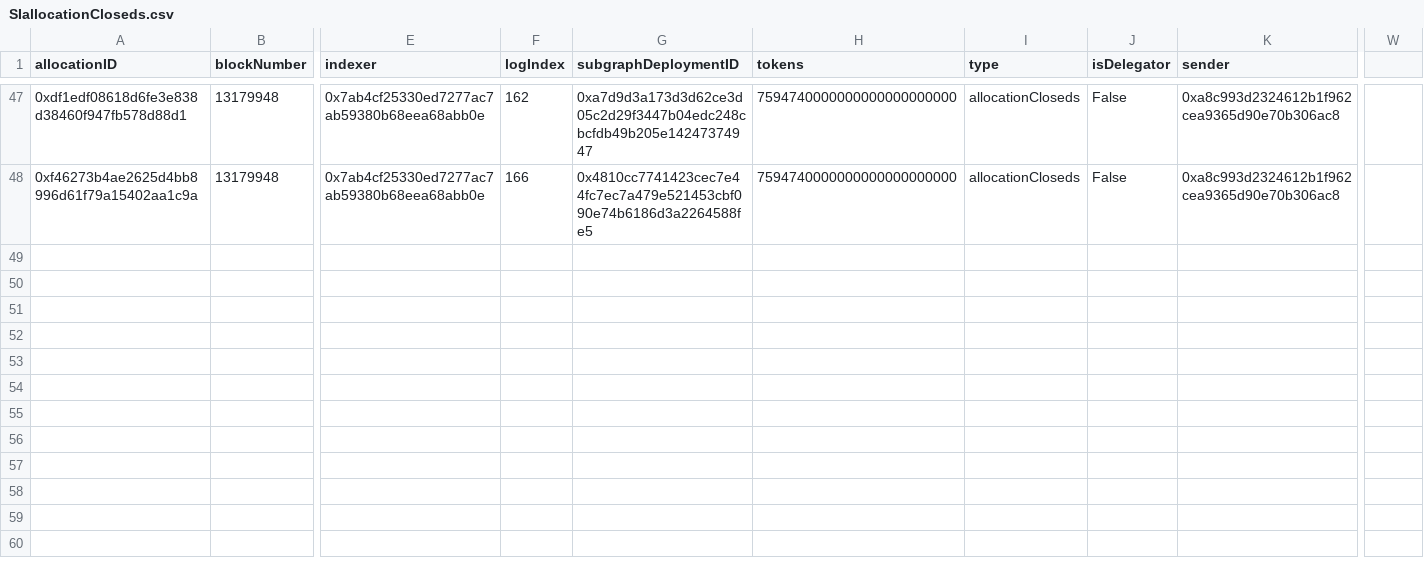
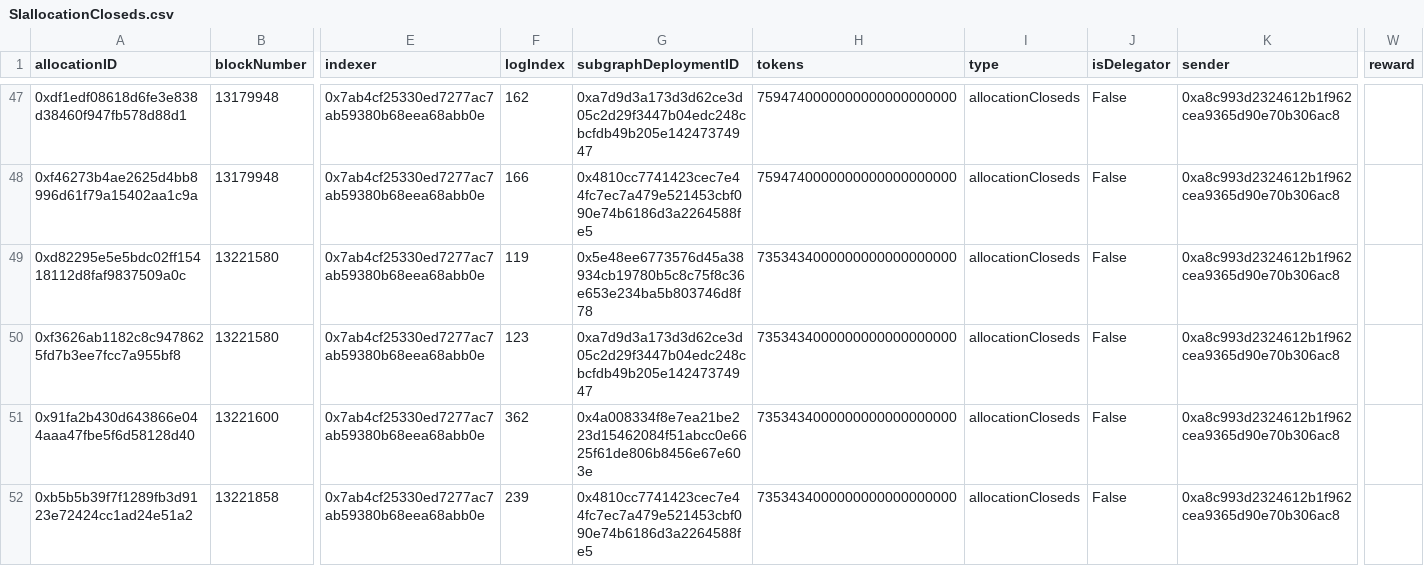
Before and after one commit to BlockScience/TheGraph, a CSV file: another_indexer/single_indexer/SIallocationCloseds.csv, drawn as a sheet; only a part is shown, gaps mark what is left out; rows hold the shown columns only; the diff names each change by its address in the sheet, - before the commit and + after, or states it on an @@ line.

```diff
--- a/another_indexer/single_indexer/SIallocationCloseds.csv
+++ b/another_indexer/single_indexer/SIallocationCloseds.csv
-W1: (empty)
+W1: reward
+row 49: 0xd82295e5e5bdc02ff15418112d8faf9837509a0c | 13221580 | 0x7ab4cf25330ed7277ac7ab59380b68eea68abb0e | 119 | 0x5e48ee6773576d45a38934cb19780b5c8c75f8c36e653e234ba5b803746d8f78 | 7353434000000000000000000 | allocationCloseds | False | 0xa8c993d2324612b1f962cea9365d90e70b306ac8
+row 50: 0xf3626ab1182c8c9478625fd7b3ee7fcc7a955bf8 | 13221580 | 0x7ab4cf25330ed7277ac7ab59380b68eea68abb0e | 123 | 0xa7d9d3a173d3d62ce3d05c2d29f3447b04edc248cbcfdb49b205e14247374947 | 7353434000000000000000000 | allocationCloseds | False | 0xa8c993d2324612b1f962cea9365d90e70b306ac8
+row 51: 0x91fa2b430d643866e044aaa47fbe5f6d58128d40 | 13221600 | 0x7ab4cf25330ed7277ac7ab59380b68eea68abb0e | 362 | 0x4a008334f8e7ea21be223d15462084f51abcc0e6625f61de806b8456e67e603e | 7353434000000000000000000 | allocationCloseds | False | 0xa8c993d2324612b1f962cea9365d90e70b306ac8
+row 52: 0xb5b5b39f7f1289fb3d9123e72424cc1ad24e51a2 | 13221858 | 0x7ab4cf25330ed7277ac7ab59380b68eea68abb0e | 239 | 0x4810cc7741423cec7e44fc7ec7a479e521453cbf090e74b6186d3a2264588fe5 | 7353434000000000000000000 | allocationCloseds | False | 0xa8c993d2324612b1f962cea9365d90e70b306ac8
```
Also changed, not shown: another_indexer/all_events/delegationParametersUpdateds.csv, another_indexer/single_indexer/SIallocationCreateds.csv, 23 other files.
